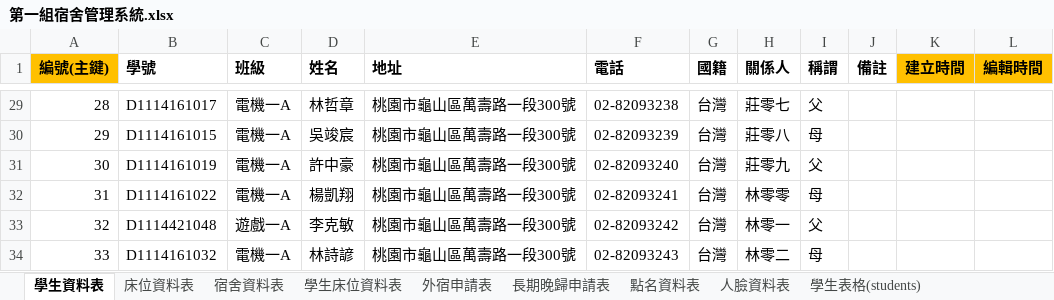
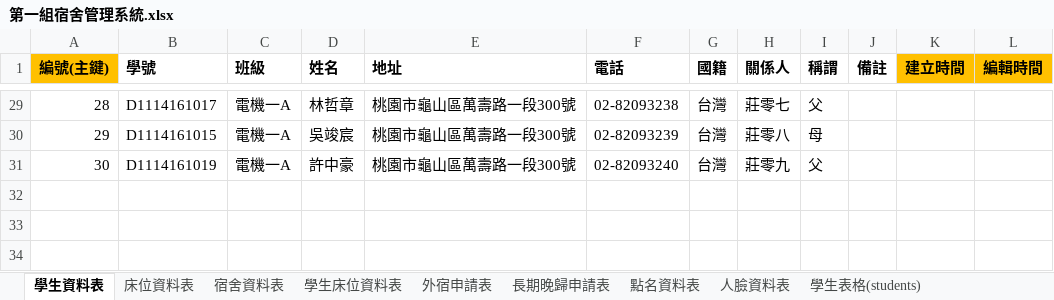
Before and after one commit to a1357422/team01, an Excel workbook: 第一組宿舍管理系統.xlsx, sheet 學生資料表, drawn as a sheet; only a part is shown, gaps mark what is left out; values as stored, in another font and other column widths than the file's, no borders; the diff names each change by its address in the sheet, - before the commit and + after, or states it on an @@ line.

```diff
--- a/第一組宿舍管理系統.xlsx (sheet 學生資料表)
+++ b/第一組宿舍管理系統.xlsx (sheet 學生資料表)
-row 32: 31 | D1114161022 | 電機一A | 楊凱翔 | 桃園市龜山區萬壽路一段300號 | 02-82093241 | 台灣 | 林零零 | 母
-row 33: 32 | D1114421048 | 遊戲一A | 李克敏 | 桃園市龜山區萬壽路一段300號 | 02-82093242 | 台灣 | 林零一 | 父
-row 34: 33 | D1114161032 | 電機一A | 林詩諺 | 桃園市龜山區萬壽路一段300號 | 02-82093243 | 台灣 | 林零二 | 母
```
Also changed, not shown: sheet 人臉資料表, sheet 學生床位資料表, sheet 點名資料表, sheet 床位資料表.
